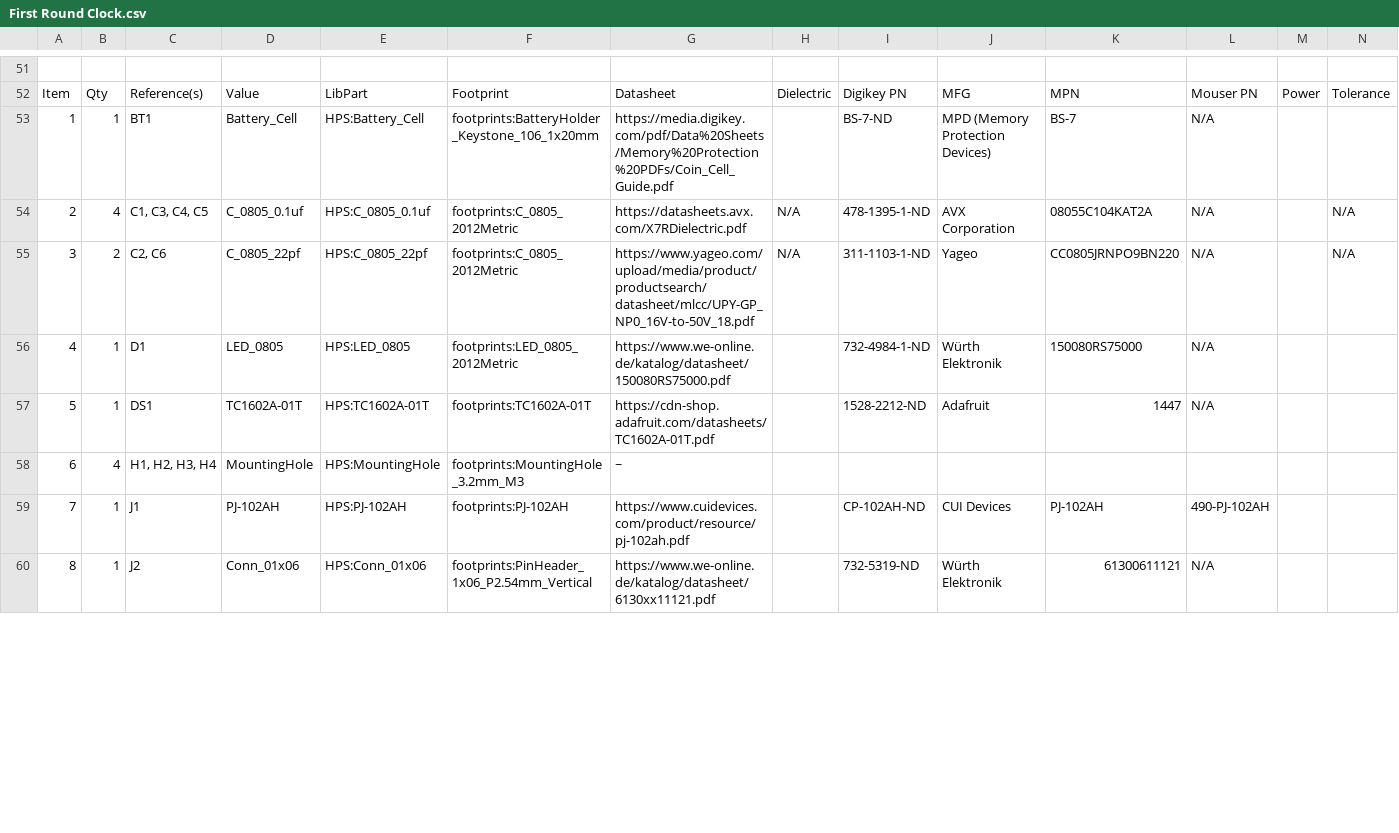
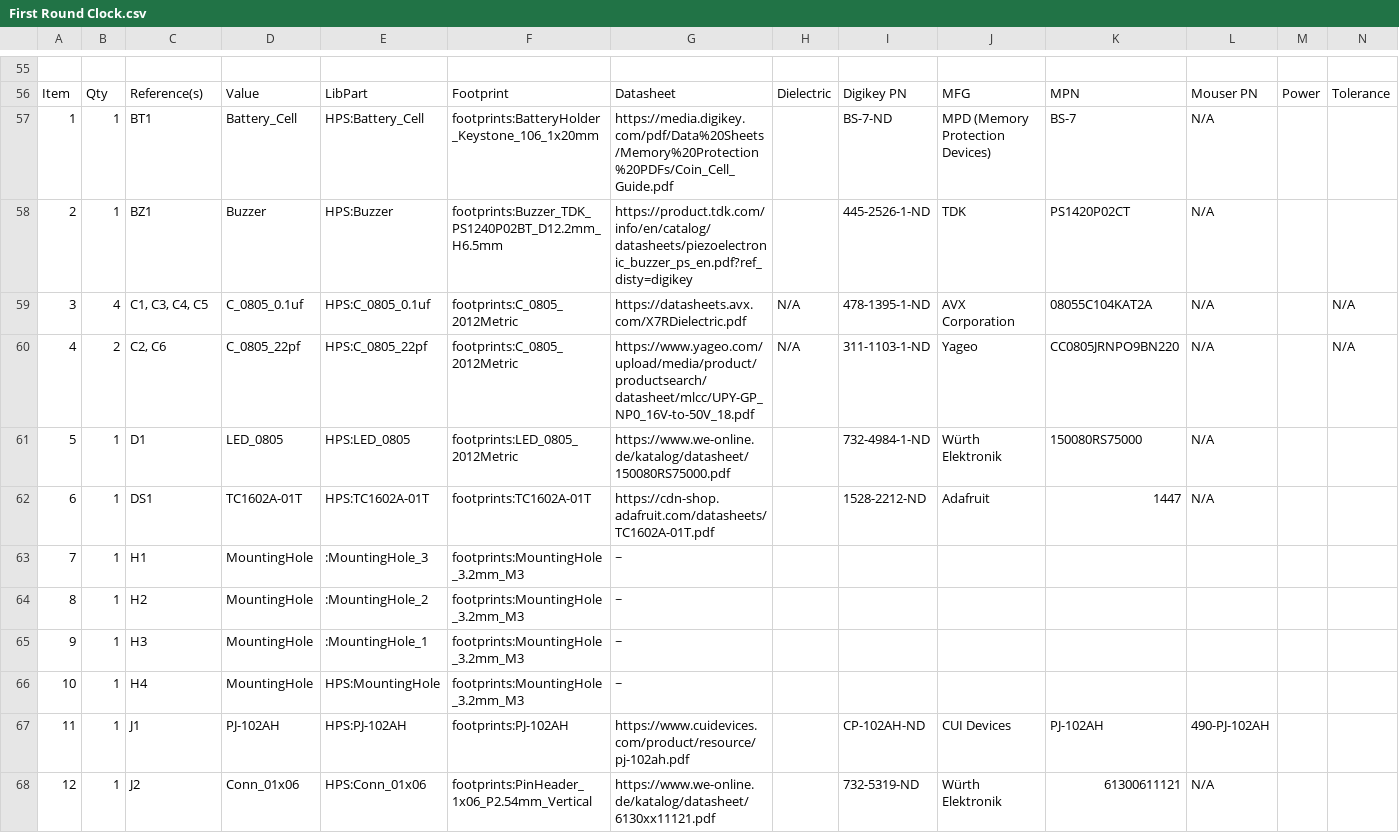
Before and after one commit to hps-andrew/CLOCK_HPS_AndrewPerez, a CSV file: First Round Clock/First Round Clock.csv, drawn as a sheet; only a part is shown, gaps mark what is left out; addresses are those after the commit; rows hold the shown columns only; the diff covers the shown part only; the diff names each change by its address in the sheet, - before the commit and + after, or states it on an @@ line.

```diff
--- a/First Round Clock/First Round Clock.csv
+++ b/First Round Clock/First Round Clock.csv
+row 58: 2 | 1 | BZ1 | Buzzer | HPS:Buzzer | footprints:Buzzer_TDK_PS1240P02BT_D12.2mm_H6.5mm | https://product.tdk.com/info/en/catalog/datasheets/piezoelectronic_buzzer_ps_en.pdf?ref_disty=digikey |  | 445-2526-1-ND | TDK | PS1420P02CT | N/A
@@ column A renumbered from row 59 down @@
+row 63: 7 | 1 | H1 | MountingHole | :MountingHole_3 | footprints:MountingHole_3.2mm_M3 | ~
+row 64: 8 | 1 | H2 | MountingHole | :MountingHole_2 | footprints:MountingHole_3.2mm_M3 | ~
+row 65: 9 | 1 | H3 | MountingHole | :MountingHole_1 | footprints:MountingHole_3.2mm_M3 | ~
-B66: 4
+B66: 1
-C66: H1, H2, H3, H4
+C66: H4
```
Also changed, not shown: 6 added rows, 2 removed rows and 25 edited cells elsewhere in this file, 31 other files.
